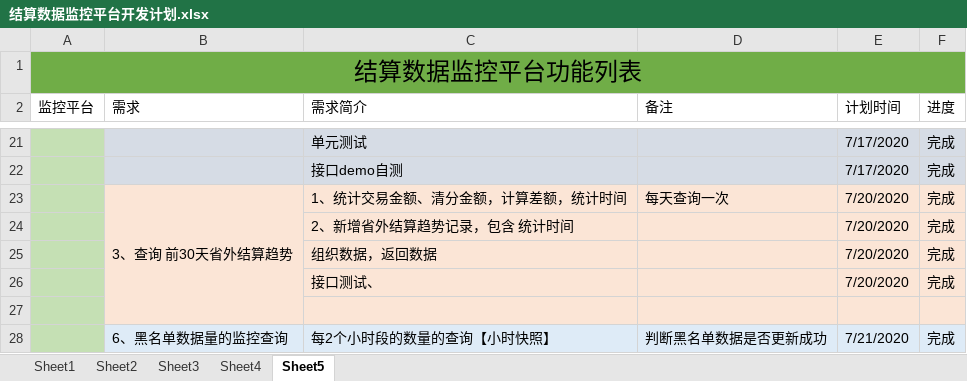
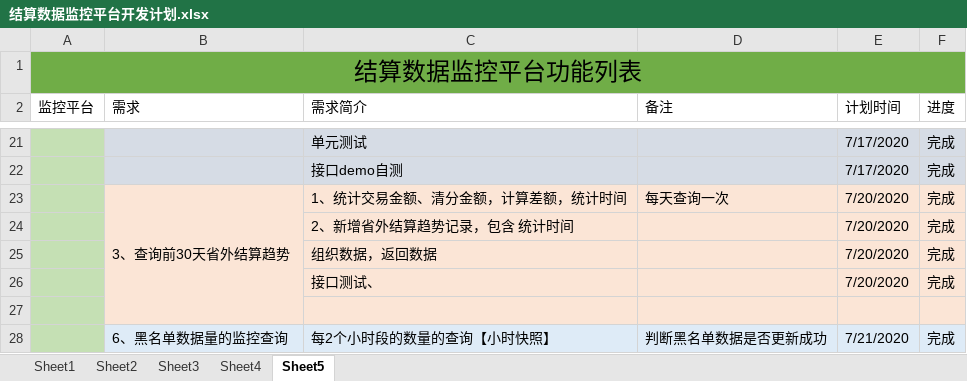
Before and after one commit to hh9net/settlementMonitoring, an Excel workbook: 结算数据监控平台开发计划.xlsx, sheet Sheet5, drawn as a sheet; only a part is shown, gaps mark what is left out; values as stored, in another font and other column widths than the file's, no borders; the diff names each change by its address in the sheet, - before the commit and + after, or states it on an @@ line.

Commit message:
结算监控

```diff
--- a/结算数据监控平台开发计划.xlsx (sheet Sheet5)
+++ b/结算数据监控平台开发计划.xlsx (sheet Sheet5)
-B23 (需求): 3、查询 前30天省外结算趋势
+B23 (需求): 3、查询前30天省外结算趋势
```
